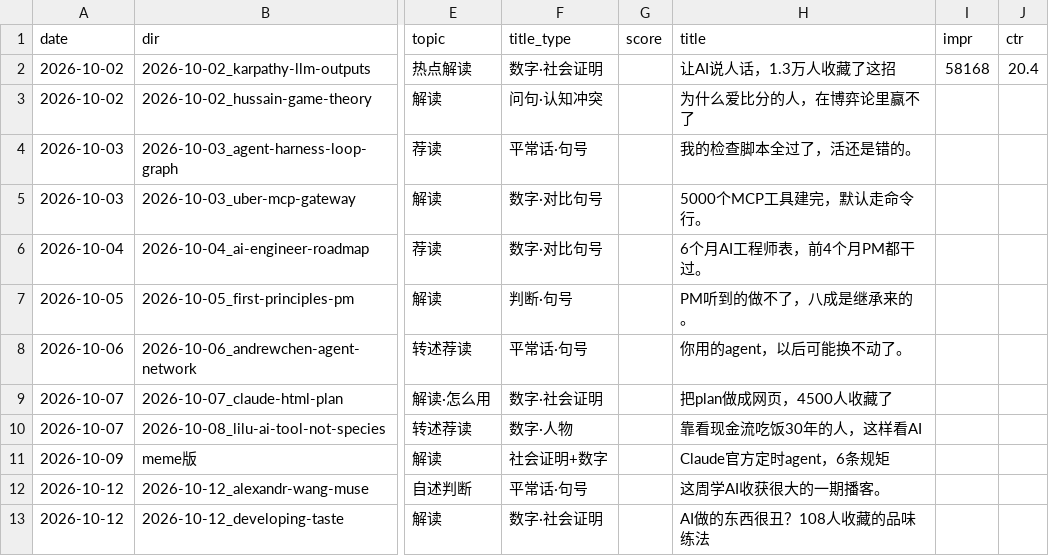
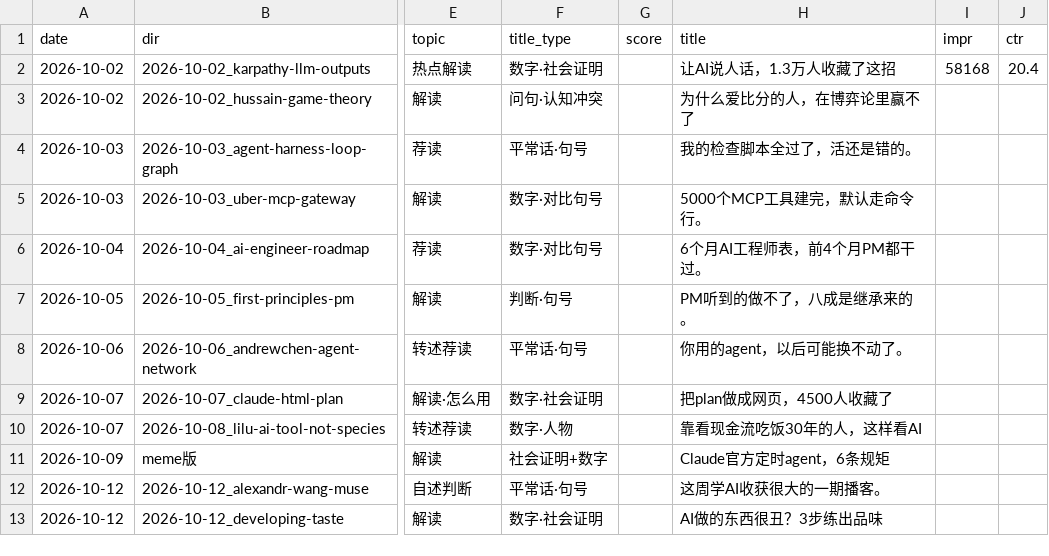
Before and after one commit to ddddddjx/youtube-xhs, a CSV file: 账号/日志.csv, drawn as a sheet; only a part is shown, gaps mark what is left out; the diff names each change by its address in the sheet, - before the commit and + after, or states it on an @@ line.

```diff
--- a/账号/日志.csv
+++ b/账号/日志.csv
-H13 (title): AI做的东西很丑？108人收藏的品味练法
+H13 (title): AI做的东西很丑？3步练出品味
```
Also changed, not shown: 13 other files.
